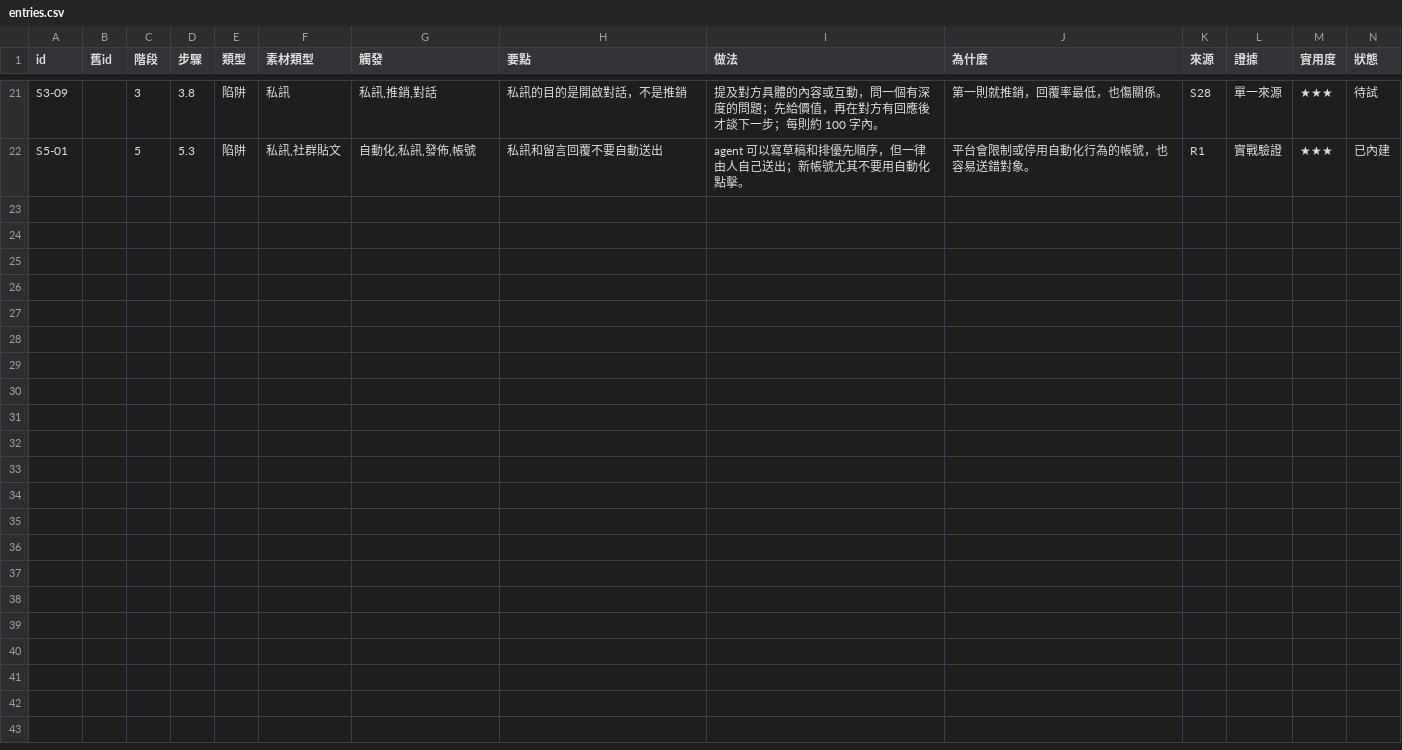
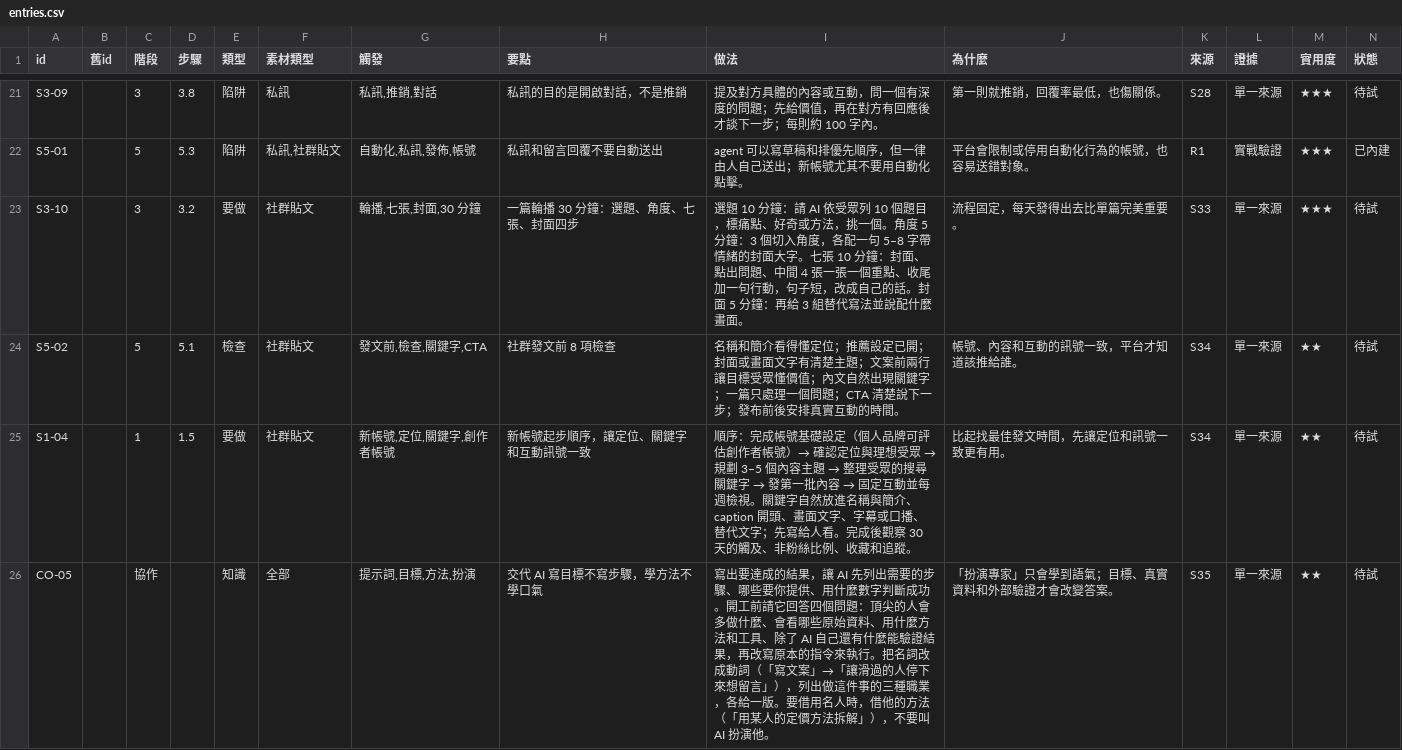
Before and after one commit to mick3412/marketing-playbook, a CSV file: data/entries.csv, drawn as a sheet; only a part is shown, gaps mark what is left out; rows hold the shown columns only; the diff names each change by its address in the sheet, - before the commit and + after, or states it on an @@ line.

```diff
--- a/data/entries.csv
+++ b/data/entries.csv
+row 23: S3-10 |  | 3 | 3.2 | 要做 | 社群貼文 | 輪播,七張,封面,30 分鐘 | 一篇輪播 30 分鐘：選題、角度、七張、封面四步 | 選題 10 分鐘：請 AI 依受眾列 10 個題目，標痛點、好奇或方法，挑一個。角度 5 分鐘：3 個切入角度，各配一句 5–8 字帶情緒的封面大字。七張 10 分鐘：封面、點出問題、中間 4 張一張一個重點、收尾加一句行動，句子短，改成自己的話。封面 5 分鐘：再給 3 組替代寫法並說配什麼畫面。 | 流程固定，每天發得出去比單篇完美重要。 | S33 | 單一來源 | ★★★ | 待試
+row 24: S5-02 |  | 5 | 5.1 | 檢查 | 社群貼文 | 發文前,檢查,關鍵字,CTA | 社群發文前 8 項檢查 | 名稱和簡介看得懂定位；推薦設定已開；封面或畫面文字有清楚主題；文案前兩行讓目標受眾懂價值；內文自然出現關鍵字；一篇只處理一個問題；CTA 清楚說下一步；發布前後安排真實互動的時間。 | 帳號、內容和互動的訊號一致，平台才知道該推給誰。 | S34 | 單一來源 | ★★ | 待試
+row 25: S1-04 |  | 1 | 1.5 | 要做 | 社群貼文 | 新帳號,定位,關鍵字,創作者帳號 | 新帳號起步順序，讓定位、關鍵字和互動訊號一致 | 順序：完成帳號基礎設定（個人品牌可評估創作者帳號）→ 確認定位與理想受眾 → 規劃 3–5 個內容主題 → 整理受眾的搜尋關鍵字 → 發第一批內容 → 固定互動並每週檢視。關鍵字自然放進名稱與簡介、caption 開頭、畫面文字、字幕或口播、替代文字；先寫給人看。完成後觀察 30 天的觸及、非粉絲比例、收藏和追蹤。 | 比起找最佳發文時間，先讓定位和訊號一致更有用。 | S34 | 單一來源 | ★★ | 待試
+row 26: CO-05 |  | 協作 |  | 知識 | 全部 | 提示詞,目標,方法,扮演 | 交代 AI 寫目標不寫步驟，學方法不學口氣 | 寫出要達成的結果，讓 AI 先列出需要的步驟、哪些要你提供、用什麼數字判斷成功。開工前請它回答四個問題：頂尖的人會多做什麼、會看哪些原始資料、用什麼方法和工具、除了 AI 自己還有什麼能驗證結果，再改寫原本的指令來執行。把名詞改成動詞（「寫文案」→「讓滑過的人停下來想留言」），列出做這件事的三種職業，各給一版。要借用名人時，借他的方法（「用某人的定價方法拆解」），不要叫 AI 扮演他。 | 「扮演專家」只會學到語氣；目標、真實資料和外部驗證才會改變答案。 | S35 | 單一來源 | ★★ | 待試
```
Also changed, not shown: data/sources.csv, data/tools.csv, 14 other files.
